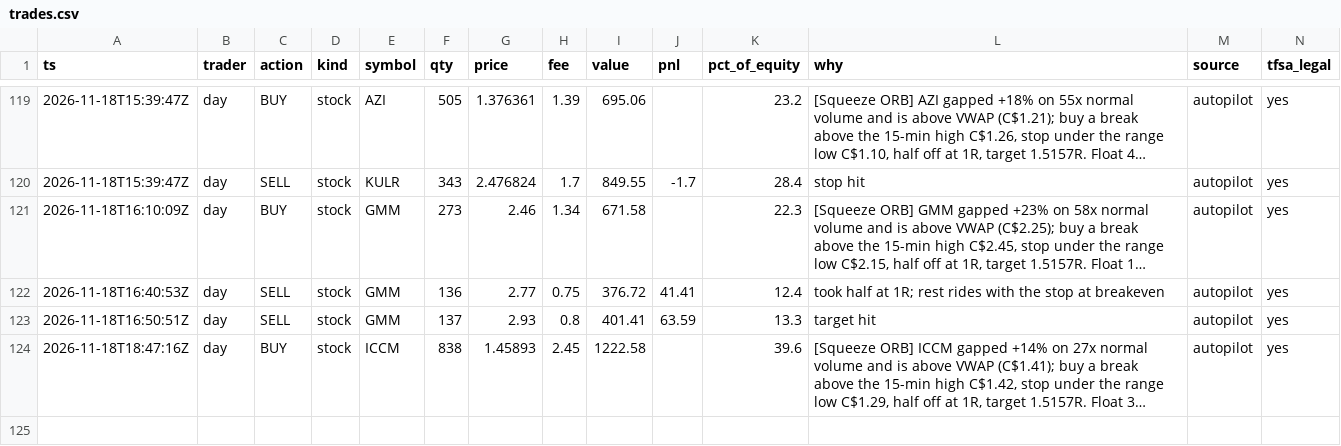
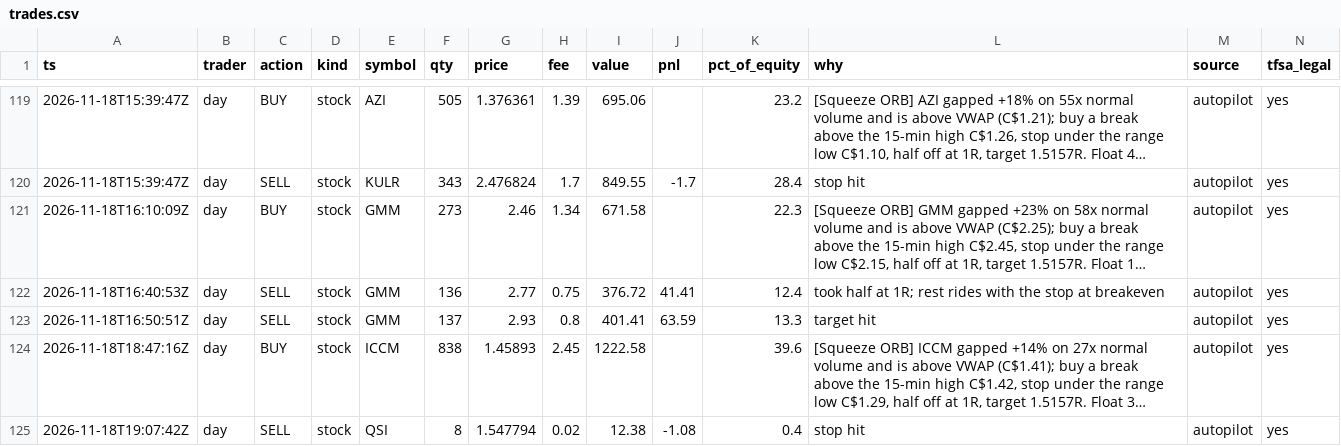
Before and after one commit to ganga27321/Paper-Desk, a CSV file: trades.csv, drawn as a sheet; only a part is shown, gaps mark what is left out; long unchanged cells end in …; the diff names each change by its address in the sheet, - before the commit and + after, or states it on an @@ line.

```diff
--- a/trades.csv
+++ b/trades.csv
+row 125: 2026-11-18T19:07:42Z | day | SELL | stock | QSI | 8 | 1.547794 | 0.02 | 12.38 | -1.08 | 0.4 | stop hit | autopilot | yes
```
Also changed, not shown: equity.csv, 6 other files.
